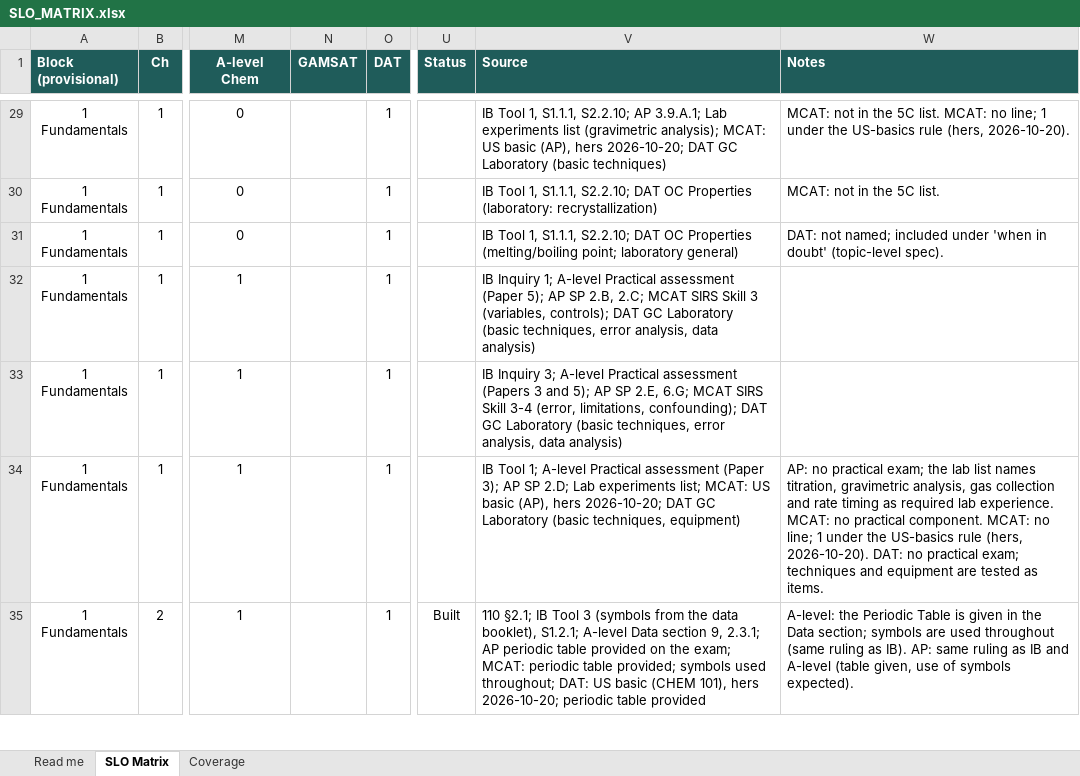
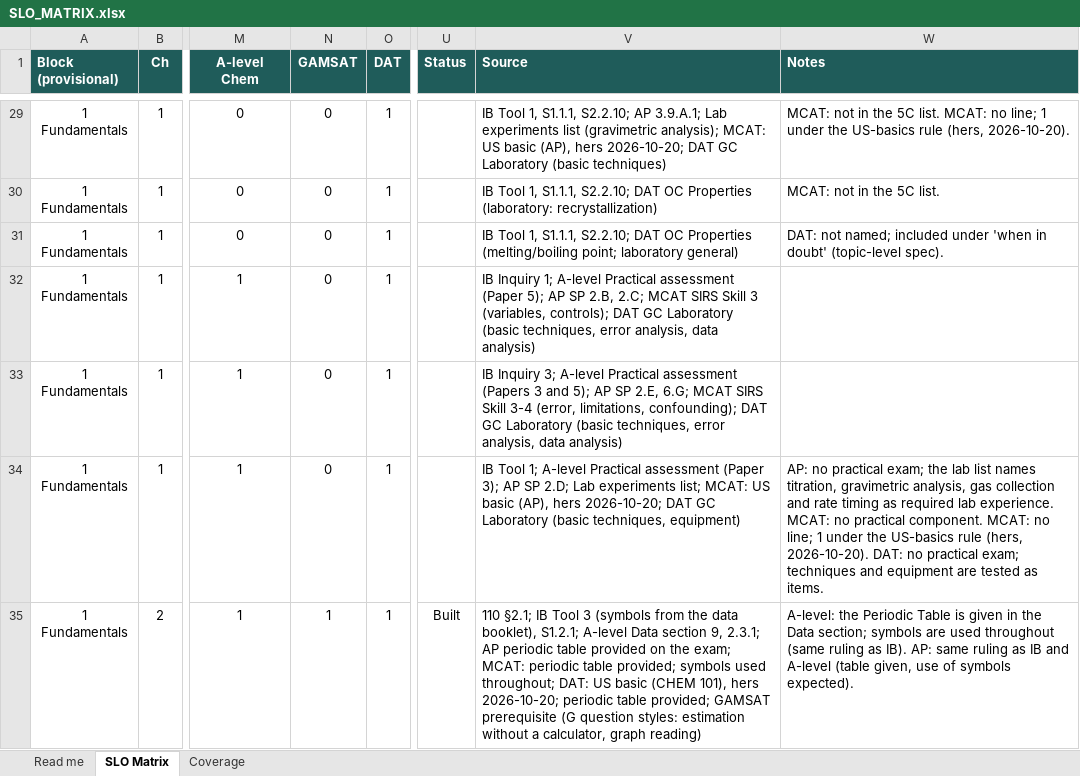
Before and after one commit to chem-coder/chem-games, an Excel workbook: documentation/slo-matrix/SLO_MATRIX.xlsx, sheet SLO Matrix, drawn as a sheet; only a part is shown, gaps mark what is left out; values as stored, in another font and other column widths than the file's, no borders; conditional formats not drawn; the diff covers the shown part only; the diff names each change by its address in the sheet, - before the commit and + after, or states it on an @@ line.

```diff
--- a/documentation/slo-matrix/SLO_MATRIX.xlsx (sheet SLO Matrix)
+++ b/documentation/slo-matrix/SLO_MATRIX.xlsx (sheet SLO Matrix)
-N29:N34 (GAMSAT): (empty)
+N29:N34 (GAMSAT): 0
-N35 (GAMSAT): (empty)
+N35 (GAMSAT): 1
-V35 (Source): …periodic table provided
+V35 (Source): …periodic table provided; GAMSAT prerequisite (G question styles: estimation without a calculator, graph reading)
```
Also changed, not shown: 861 edited cells elsewhere in this sheet, sheet Read me, 2 other files.
